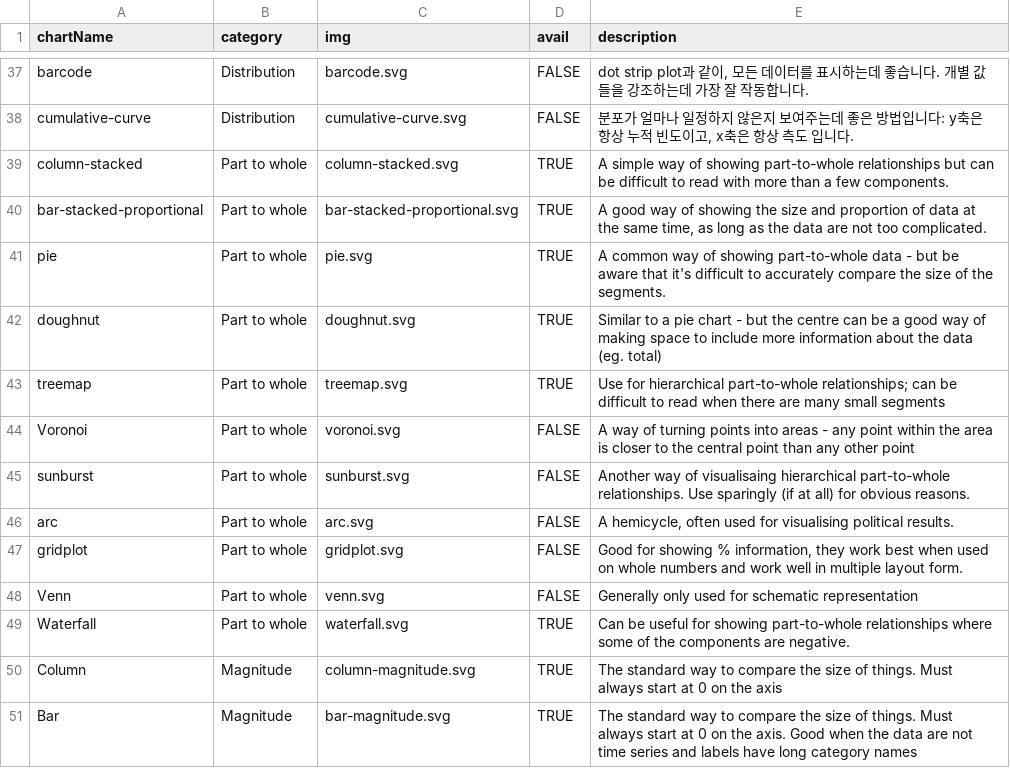
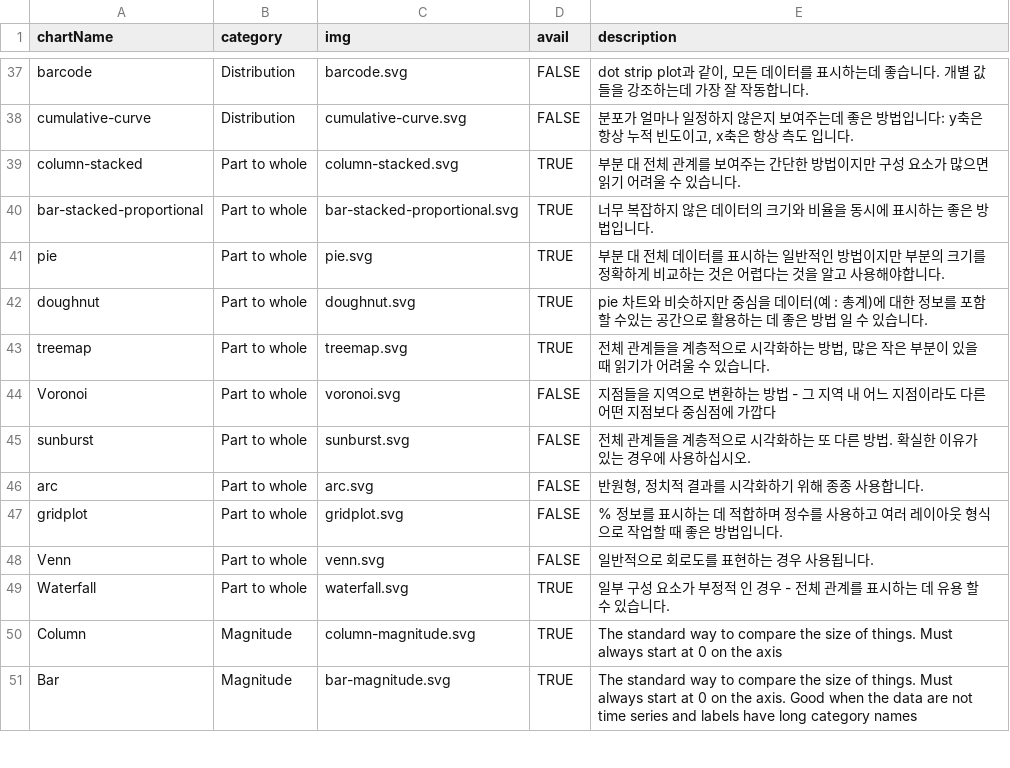
Before and after one commit to NullFull/visual-vocabulary, a CSV file: chartTypes.csv, drawn as a sheet; only a part is shown, gaps mark what is left out.

Commit message:
Part of whole 번역 적용
column-stacked,Part to whole,column-stacked.svg,TRUE,"부분 대 전체 관계를 보여주는 간단한 방법이지만 구성 요소가 많으면 읽기 어려울 수 있습니다."
bar-stacked-proportional,Part to whole,bar-stacked-proportional.svg,TRUE,"너무 복잡하지 않은 데이터의 크기와 비율을 동시에 표시하는 좋은 방법입니다."
pie,Part to whole,pie.svg,TRUE,"부분 대 전체 데이터를 표시하는 일반적인 방법이지만 부분의 크기를 정확하게 비교하는 것은 어렵다는 것을 알고 사용해야합니다."
doughnut,Part to whole,doughnut.svg,TRUE,"pie 차트와 비슷하지만 중심을 데이터(예 : 총계)에 대한 정보를 포함 할 수있는 공간으로 활용하는 데 좋은 방법 일 수 있습니다."
treemap,Part to whole,treemap.svg,TRUE,"전체 관계들을 계층적으로 시각화하는 방법, 많은 작은 부분이 있을 때 읽기가 어려울 수 있습니다."
Voronoi,Part to whole,voronoi.svg,FALSE,"지점들을 지역으로 변환하는 방법 - 그 지역 내 어느 지점이라도 다른 어떤 지점보다 중심점에 가깝다"
sunburst,Part to whole,sunburst.svg,FALSE,"전체 관계들을 계층적으로 시각화하는 또 다른 방법. 확실한 이유가 있는 경우에 사용하십시오."
arc,Part to whole,arc.svg,FALSE,"반원형, 정치적 결과를 시각화하기 위해 종종 사용합니다."
gridplot,Part to whole,gridplot.svg,FALSE,"% 정보를 표시하는 데 적합하며 정수를 사용하고 여러 레이아웃 형식으로 작업할 때 좋은 방법입니다."
Venn,Part to whole,venn.svg,FALSE,"일반적으로 회로도를 표현하는 경우 사용됩니다."
Waterfall,Part to whole,waterfall.svg,TRUE,"일부 구성 요소가 부정적 인 경우 - 전체 관계를 표시하는 데 유용 할 수 있습니다."

```diff
--- a/chartTypes.csv
+++ b/chartTypes.csv
@@ -38,13 +38,13 @@ barcode,Distribution,barcode.svg,FALSE,"dot strip plot과 같이, 모든 데이
 cumulative-curve,Distribution,cumulative-curve.svg,FALSE,"분포가 얼마나 일정하지 않은지 보여주는데 좋은 방법입니다: y축은 항상 누적 빈도이고, x축은 항상 측도 입니다."
-column-stacked,Part to whole,column-stacked.svg,TRUE,A simple way of showing part-to-whole relationships but can be difficult to read with more than a few components.
-bar-stacked-proportional,Part to whole,bar-stacked-proportional.svg,TRUE,"A good way of showing the size and proportion of data at the same time, as long as the data are not too complicated. "
-pie,Part to whole,pie.svg,TRUE,A common way of showing part-to-whole data - but be aware that it's difficult to accurately compare the size of the segments.
-doughnut,Part to whole,doughnut.svg,TRUE,Similar to a pie chart - but the centre can be a good way of making space to include more information about the data (eg. total)
-treemap,Part to whole,treemap.svg,TRUE,Use for hierarchical part-to-whole relationships; can be difficult to read when there are many small segments
-Voronoi,Part to whole,voronoi.svg,FALSE,A way of turning points into areas - any point within the area is closer to the central point than any other point
-sunburst,Part to whole,sunburst.svg,FALSE,Another way of visualisaing hierarchical part-to-whole relationships. Use sparingly (if at all) for obvious reasons.
-arc,Part to whole,arc.svg,FALSE,"A hemicycle, often used for visualising political results."
-gridplot,Part to whole,gridplot.svg,FALSE,"Good for showing % information, they work best when used on whole numbers and work well in multiple layout form. "
-Venn,Part to whole,venn.svg,FALSE,Generally only used for schematic representation
-Waterfall,Part to whole,waterfall.svg,TRUE,Can be useful for showing part-to-whole relationships where some of the components are negative.
+column-stacked,Part to whole,column-stacked.svg,TRUE,"부분 대 전체 관계를 보여주는 간단한 방법이지만 구성 요소가 많으면 읽기 어려울 수 있습니다."
+bar-stacked-proportional,Part to whole,bar-stacked-proportional.svg,TRUE,"너무 복잡하지 않은 데이터의 크기와 비율을 동시에 표시하는 좋은 방법입니다."
+pie,Part to whole,pie.svg,TRUE,"부분 대 전체 데이터를 표시하는 일반적인 방법이지만 부분의 크기를 정확하게 비교하는 것은 어렵다는 것을 알고 사용해야합니다."
+doughnut,Part to whole,doughnut.svg,TRUE,"pie 차트와 비슷하지만 중심을 데이터(예 : 총계)에 대한 정보를 포함 할 수있는 공간으로 활용하는 데 좋은 방법 일 수 있습니다."
+treemap,Part to whole,treemap.svg,TRUE,"전체 관계들을 계층적으로 시각화하는 방법, 많은 작은 부분이 있을 때 읽기가 어려울 수 있습니다."
+Voronoi,Part to whole,voronoi.svg,FALSE,"지점들을 지역으로 변환하는 방법 - 그 지역 내 어느 지점이라도 다른 어떤 지점보다 중심점에 가깝다"
+sunburst,Part to whole,sunburst.svg,FALSE,"전체 관계들을 계층적으로 시각화하는 또 다른 방법. 확실한 이유가 있는 경우에 사용하십시오."
+arc,Part to whole,arc.svg,FALSE,"반원형, 정치적 결과를 시각화하기 위해 종종 사용합니다."
+gridplot,Part to whole,gridplot.svg,FALSE,"% 정보를 표시하는 데 적합하며 정수를 사용하고 여러 레이아웃 형식으로 작업할 때 좋은 방법입니다."
+Venn,Part to whole,venn.svg,FALSE,"일반적으로 회로도를 표현하는 경우 사용됩니다."
+Waterfall,Part to whole,waterfall.svg,TRUE,"일부 구성 요소가 부정적 인 경우 - 전체 관계를 표시하는 데 유용 할 수 있습니다."
 Column,Magnitude,column-magnitude.svg,TRUE,The standard way to compare the size of things. Must always start at 0 on the axis
```
